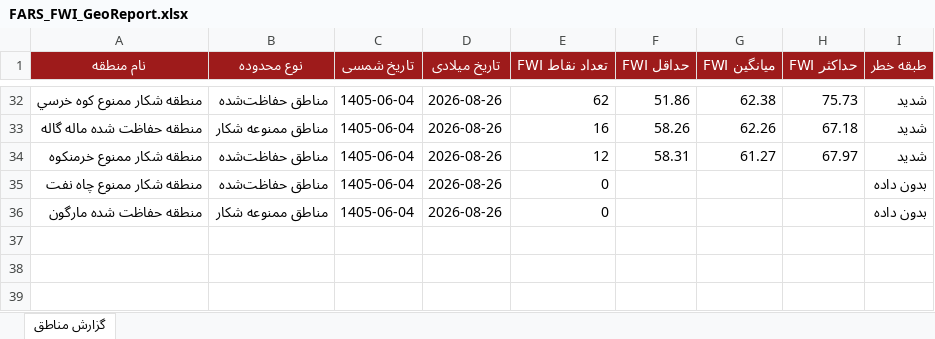
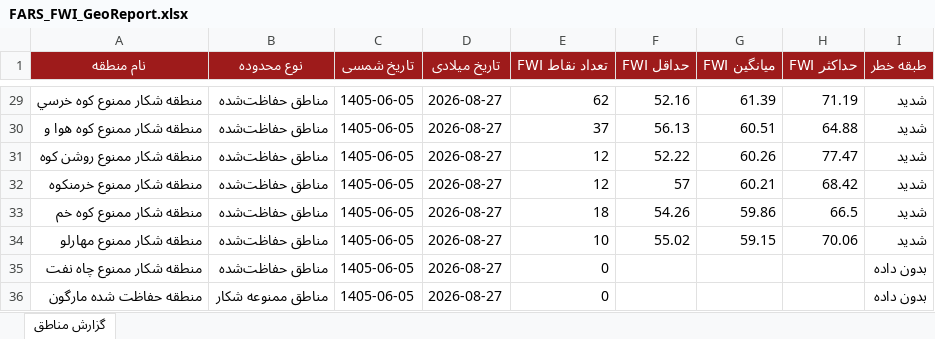
Before and after one commit to hashempoorsadegh214-prog/FARS-FWI, an Excel workbook: data/FARS_FWI_GeoReport.xlsx, sheet گزارش مناطق, drawn as a sheet; only a part is shown, gaps mark what is left out; values as stored, in another font and other column widths than the file's, no borders; conditional formats not drawn; removed rows and columns are numbered as before the commit, all else as after; the diff covers the shown part only; the diff names each change by its address in the sheet, - before the commit and + after, or states it on an @@ line.

```diff
--- a/data/FARS_FWI_GeoReport.xlsx (sheet گزارش مناطق)
+++ b/data/FARS_FWI_GeoReport.xlsx (sheet گزارش مناطق)
-C29 (تاریخ شمسی): 1405-06-04
+C29 (تاریخ شمسی): 1405-06-05
-D29 (تاریخ میلادی): 2026-08-26
+D29 (تاریخ میلادی): 2026-08-27
-F29 (حداقل FWI): 51.86
+F29 (حداقل FWI): 52.16
-G29 (میانگین FWI): 62.38
+G29 (میانگین FWI): 61.39
-H29 (حداکثر FWI): 75.73
+H29 (حداکثر FWI): 71.19
-row 33: منطقه حفاظت شده ماله گاله | مناطق ممنوعه شکار | 1405-06-04 | 2026-08-26 | 16 | 58.26 | 62.26 | 67.18 | شدید
+row 30: منطقه شکار ممنوع کوه هوا و | مناطق حفاظت‌شده | 1405-06-05 | 2026-08-27 | 37 | 56.13 | 60.51 | 64.88 | شدید
+row 31: منطقه شکار ممنوع روشن کوه | مناطق حفاظت‌شده | 1405-06-05 | 2026-08-27 | 12 | 52.22 | 60.26 | 77.47 | شدید
-C32 (تاریخ شمسی): 1405-06-04
+C32 (تاریخ شمسی): 1405-06-05
-D32 (تاریخ میلادی): 2026-08-26
+D32 (تاریخ میلادی): 2026-08-27
-F32 (حداقل FWI): 58.31
+F32 (حداقل FWI): 57
-G32 (میانگین FWI): 61.27
+G32 (میانگین FWI): 60.21
-H32 (حداکثر FWI): 67.97
+H32 (حداکثر FWI): 68.42
+row 33: منطقه شکار ممنوع کوه خم | مناطق حفاظت‌شده | 1405-06-05 | 2026-08-27 | 18 | 54.26 | 59.86 | 66.5 | شدید
+row 34: منطقه شکار ممنوع مهارلو | مناطق حفاظت‌شده | 1405-06-05 | 2026-08-27 | 10 | 55.02 | 59.15 | 70.06 | شدید
-C35:C36 (تاریخ شمسی): 1405-06-04
+C35:C36 (تاریخ شمسی): 1405-06-05
-D35:D36 (تاریخ میلادی): 2026-08-26
+D35:D36 (تاریخ میلادی): 2026-08-27
```
Also changed, not shown: 13 added rows, 16 removed rows and 70 edited cells elsewhere in this sheet, 1 other file.
